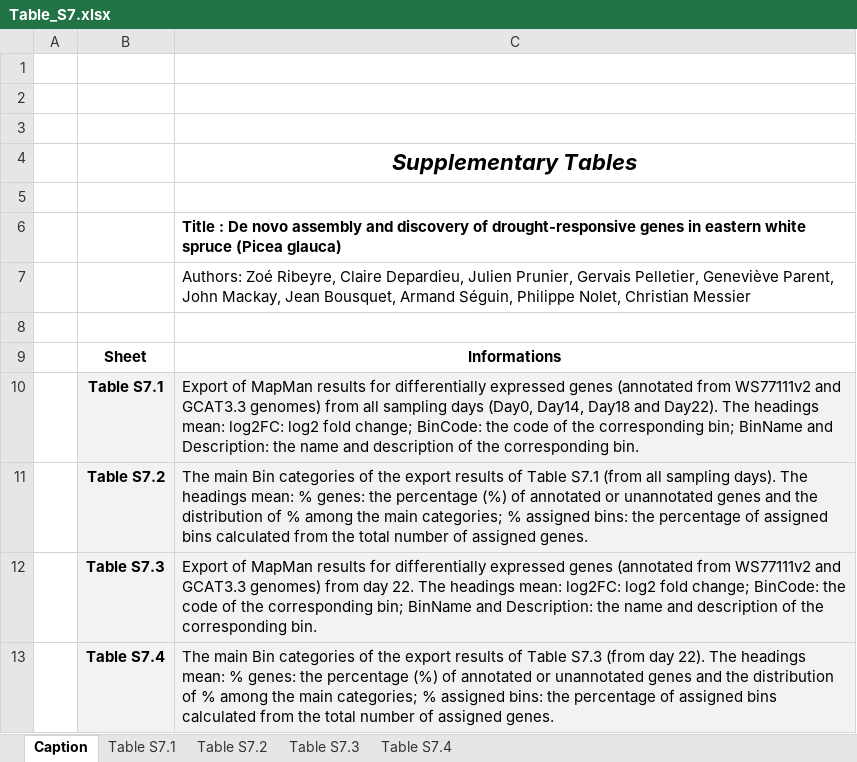
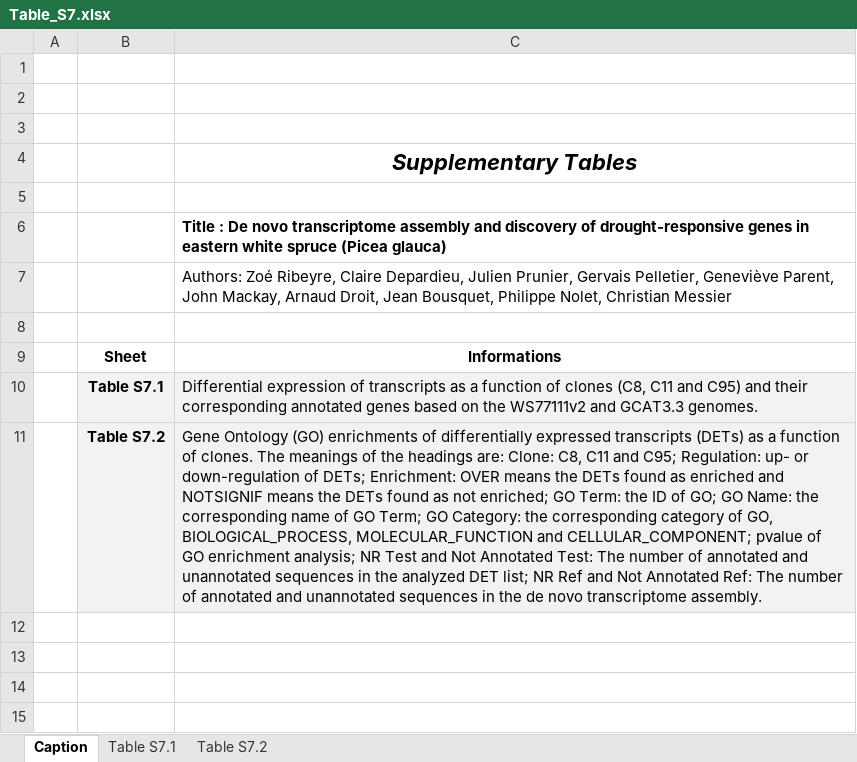
Before and after one commit to ZoeRibeyre/Frontiers-Article_Ribeyre_et_al, an Excel workbook: Table_S7.xlsx, sheet Caption, drawn as a sheet; values as stored, in another font and other column widths than the file's, no borders; charts and pictures not drawn; the diff names each change by its address in the sheet, - before the commit and + after, or states it on an @@ line.

```diff
--- a/Table_S7.xlsx (sheet Caption)
+++ b/Table_S7.xlsx (sheet Caption)
-sheet tab: Table S7.3
-sheet tab: Table S7.4
-C6: …De novo assembly and…
+C6: …De novo transcriptome assembly and…
-C7: …John Mackay, Jean Bousquet, Armand Séguin, Philippe Nolet,…
+C7: …John Mackay, Arnaud Droit, Jean Bousquet, Philippe Nolet,…
-C10: Export of MapMan results for differentially expressed genes (annotated from WS77111v2 and GCAT3.3 genomes) from all sampling days (Day0, Day14, Day18 and Day22). The headings mean: log2FC: log2 fold change; BinCode: the code of the corresponding bin; BinName and Description: the name and description of the corresponding bin.
+C10: Differential expression of transcripts as a function of clones (C8, C11 and C95) and their corresponding annotated genes based on the WS77111v2 and GCAT3.3 genomes.
-C11: The main Bin categories of the export results of Table S7.1 (from all sampling days). The headings mean: % genes: the percentage (%) of annotated or unannotated genes and the distribution of % among the main categories; % assigned bins: the percentage of assigned bins calculated from the total number of assigned genes.
+C11: Gene Ontology (GO) enrichments of differentially expressed transcripts (DETs) as a function of clones. The meanings of the headings are: Clone: C8, C11 and C95; Regulation: up- or down-regulation of DETs; Enrichment: OVER means the DETs found as enriched and NOTSIGNIF means the DETs found as not enriched; GO Term: the ID of GO; GO Name: the corresponding name of GO Term; GO Category: the corresponding category of GO, BIOLOGICAL_PROCESS, MOLECULAR_FUNCTION and CELLULAR_COMPONENT; pvalue of GO enrichment analysis; NR Test and Not Annotated Test: The number of annotated and unannotated sequences in the analyzed DET list; NR Ref and Not Annotated Ref: The number of annotated and unannotated sequences in the de novo transcriptome assembly.
-row 12:  | Table S7.3 | Export of MapMan results for differentially expressed genes (annotated from WS77111v2 and GCAT3.3 genomes) from day 22. The headings mean: log2FC: log2 fold change; BinCode: the code of the corresponding bin; BinName and Description: the name and description of the corresponding bin.
-row 13:  | Table S7.4 | The main Bin categories of the export results of Table S7.3 (from day 22). The headings mean: % genes: the percentage (%) of annotated or unannotated genes and the distribution of % among the main categories; % assigned bins: the percentage of assigned bins calculated from the total number of assigned genes.
```
Also changed, not shown: sheet Table S7.2, sheet Table S7.1, charts or pictures, Table_S8.xlsx, 4 other files.
